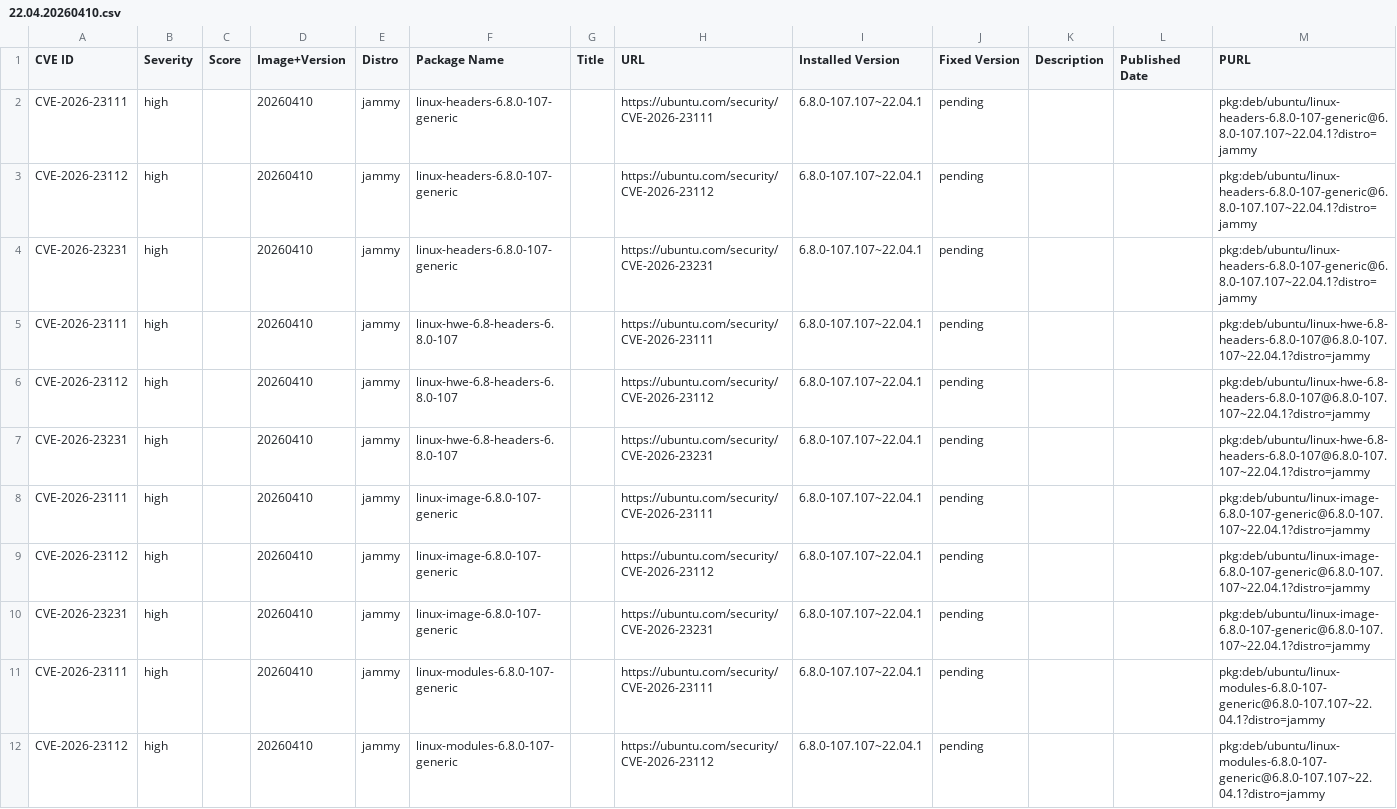
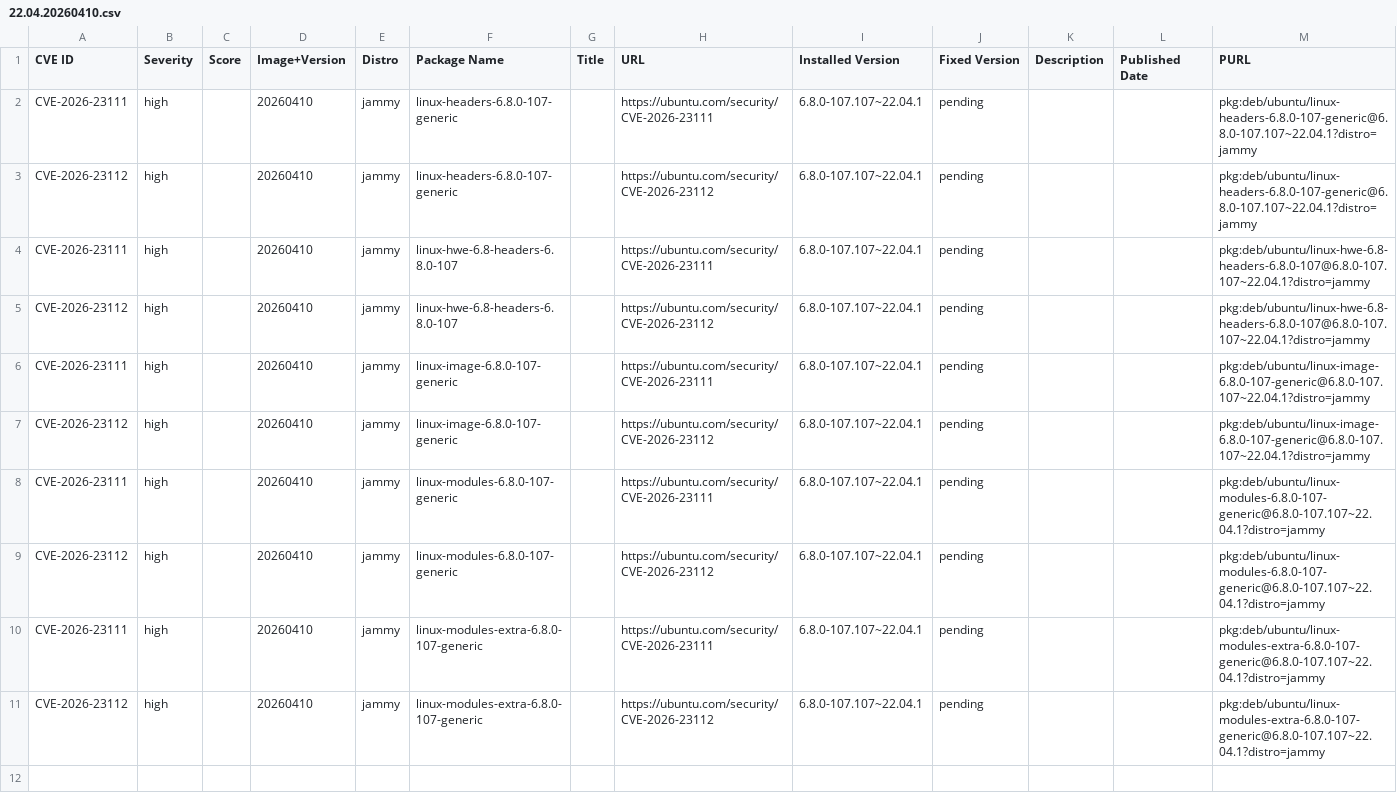
Before and after one commit to canonical/vcf-ubuntu-vulnerabilities, a CSV file: ubuntu-22-04-lts-jammy-2/22.04.20260410.csv, drawn as a sheet; only a part is shown; the shorter side is filled out with more unchanged rows; the diff covers the shown part only; the diff names each change by its address in the sheet, - before the commit and + after, or states it on an @@ line.

Commit message:
Update CVE reports for ubuntu-22-04-lts-jammy-2 (suite: jammy)
Generated 2026-06-08T21:42:45Z

```diff
--- a/ubuntu-22-04-lts-jammy-2/22.04.20260410.csv
+++ b/ubuntu-22-04-lts-jammy-2/22.04.20260410.csv
-row 4: CVE-2026-23231 | high |  | 20260410 | jammy | linux-headers-6.8.0-107-generic |  | https://ubuntu.com/security/CVE-2026-23231 | 6.8.0-107.107~22.04.1 | pending |  |  | pkg:deb/ubuntu/linux-headers-6.8.0-107-generic@6.8.0-107.107~22.04.1?distro=jammy
-row 7: CVE-2026-23231 | high |  | 20260410 | jammy | linux-hwe-6.8-headers-6.8.0-107 |  | https://ubuntu.com/security/CVE-2026-23231 | 6.8.0-107.107~22.04.1 | pending |  |  | pkg:deb/ubuntu/linux-hwe-6.8-headers-6.8.0-107@6.8.0-107.107~22.04.1?distro=jammy
-row 10: CVE-2026-23231 | high |  | 20260410 | jammy | linux-image-6.8.0-107-generic |  | https://ubuntu.com/security/CVE-2026-23231 | 6.8.0-107.107~22.04.1 | pending |  |  | pkg:deb/ubuntu/linux-image-6.8.0-107-generic@6.8.0-107.107~22.04.1?distro=jammy
```
Also changed, not shown: 2 removed rows elsewhere in this file.
